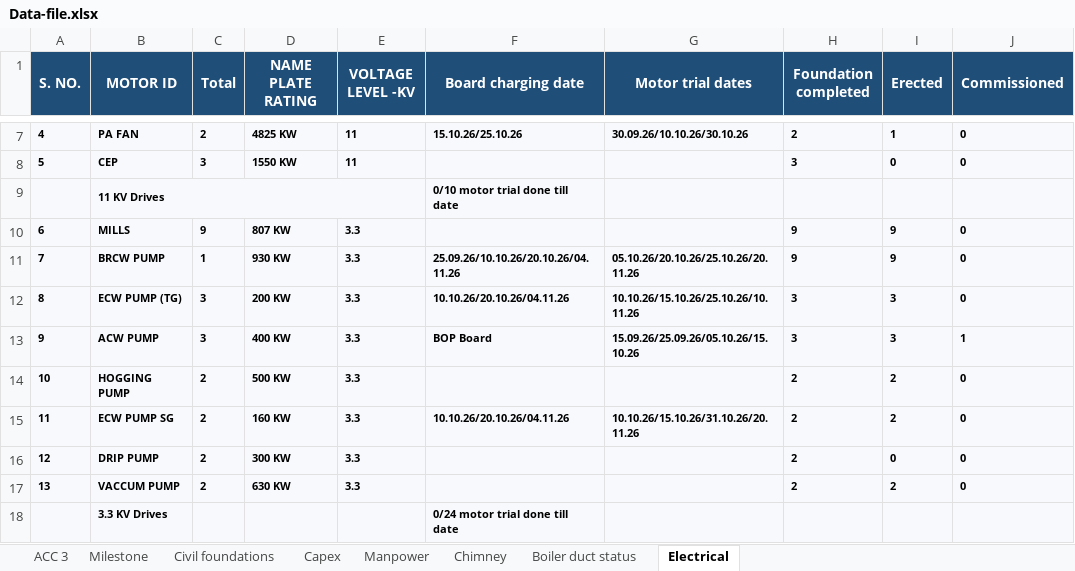
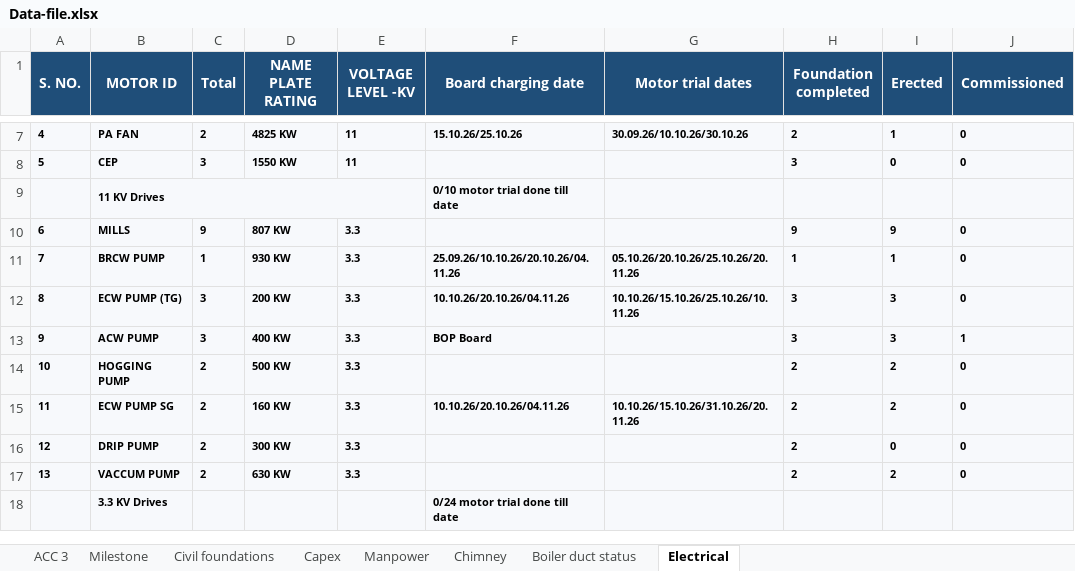
Before and after one commit to kaimal-abu/Project-Dashboard, an Excel workbook: Data-file.xlsx, sheet Electrical, drawn as a sheet; only a part is shown, gaps mark what is left out; values as stored, in another font and other column widths than the file's, no borders; the diff names each change by its address in the sheet, - before the commit and + after, or states it on an @@ line.

Commit message:
Add files via upload

```diff
--- a/Data-file.xlsx (sheet Electrical)
+++ b/Data-file.xlsx (sheet Electrical)
-H11 (Foundation completed): 9
+H11 (Foundation completed): 1
-I11 (Erected): 9
+I11 (Erected): 1
-G13 (Motor trial dates): 15.09.26/25.09.26/05.10.26/15.10.26
+G13 (Motor trial dates): (empty)
```
